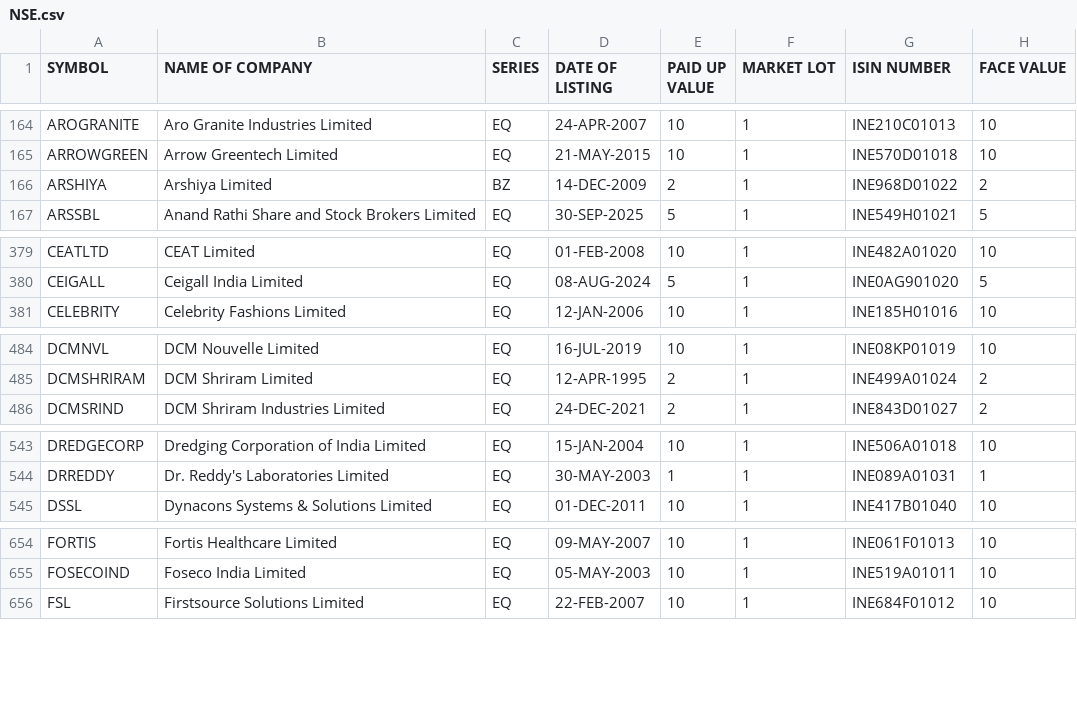
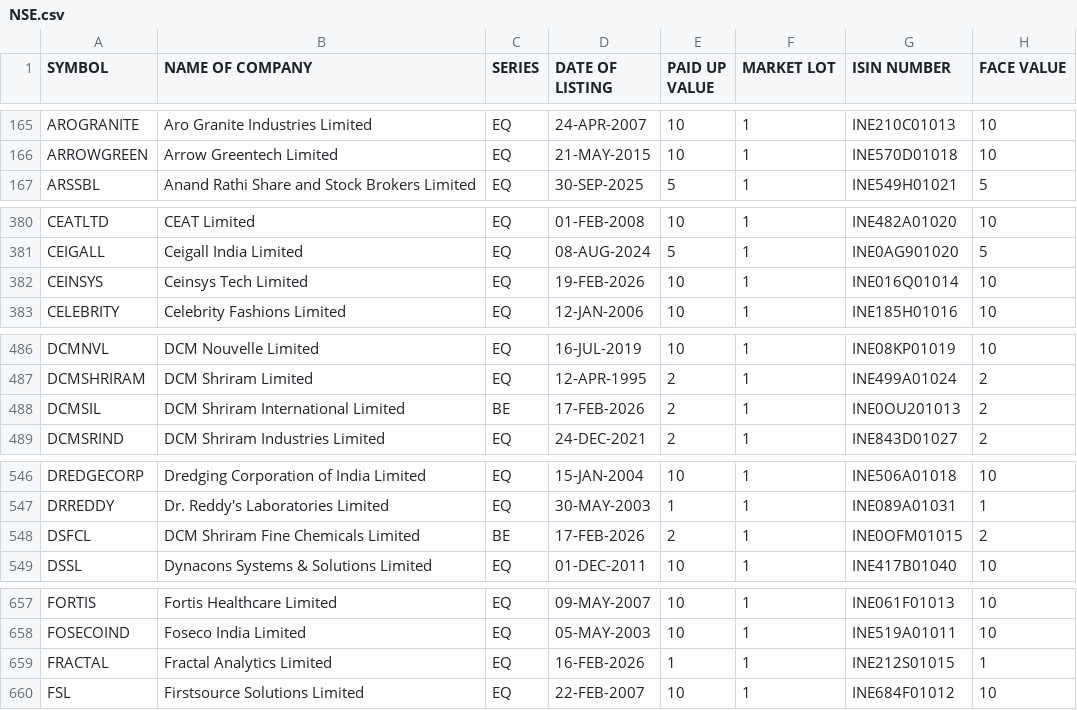
Before and after one commit to Harshit6135/stock_screener, a CSV file: data/imports/NSE.csv, drawn as a sheet; only a part is shown, gaps mark what is left out; the diff covers the shown part only.

```diff
--- a/data/imports/NSE.csv
+++ b/data/imports/NSE.csv
@@ -165,3 +166,2 @@ AROGRANITE,Aro Granite Industries Limited,EQ,24-APR-2007,10,1,INE210C01013,10
 ARROWGREEN,Arrow Greentech Limited,EQ,21-MAY-2015,10,1,INE570D01018,10
-ARSHIYA,Arshiya Limited,BZ,14-DEC-2009,2,1,INE968D01022,2
 ARSSBL,Anand Rathi Share and Stock Brokers Limited,EQ,30-SEP-2025,5,1,INE549H01021,5
@@ -380,2 +381,3 @@ CEATLTD,CEAT Limited,EQ,01-FEB-2008,10,1,INE482A01020,10
 CEIGALL,Ceigall India Limited,EQ,08-AUG-2024,5,1,INE0AG901020,5
+CEINSYS,Ceinsys Tech Limited,EQ,19-FEB-2026,10,1,INE016Q01014,10
 CELEBRITY,Celebrity Fashions Limited,EQ,12-JAN-2006,10,1,INE185H01016,10
@@ -485,2 +487,3 @@ DCMNVL,DCM Nouvelle Limited,EQ,16-JUL-2019,10,1,INE08KP01019,10
 DCMSHRIRAM,DCM Shriram Limited,EQ,12-APR-1995,2,1,INE499A01024,2
+DCMSIL,DCM Shriram International Limited,BE,17-FEB-2026,2,1,INE0OU201013,2
 DCMSRIND,DCM Shriram Industries Limited,EQ,24-DEC-2021,2,1,INE843D01027,2
@@ -544,2 +547,3 @@ DREDGECORP,Dredging Corporation of India Limited,EQ,15-JAN-2004,10,1,INE506A0101
 DRREDDY,Dr. Reddy's Laboratories Limited,EQ,30-MAY-2003,1,1,INE089A01031,1
+DSFCL,DCM Shriram Fine Chemicals Limited,BE,17-FEB-2026,2,1,INE0OFM01015,2
 DSSL,Dynacons Systems & Solutions Limited,EQ,01-DEC-2011,10,1,INE417B01040,10
@@ -655,2 +658,3 @@ FORTIS,Fortis Healthcare Limited,EQ,09-MAY-2007,10,1,INE061F01013,10
 FOSECOIND,Foseco India Limited,EQ,05-MAY-2003,10,1,INE519A01011,10
+FRACTAL,Fractal Analytics Limited,EQ,16-FEB-2026,1,1,INE212S01015,1
 FSL,Firstsource Solutions Limited,EQ,22-FEB-2007,10,1,INE684F01012,10
```
Also changed, not shown: 9 added rows, 2 removed rows and 66 edited cells elsewhere in this file, data/imports/BSE.csv, 9 other files.
